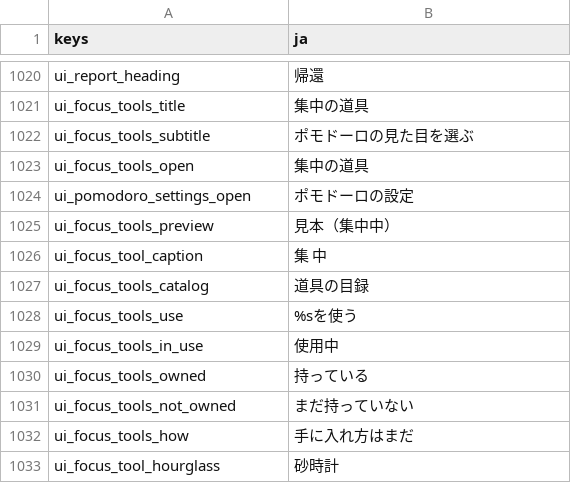
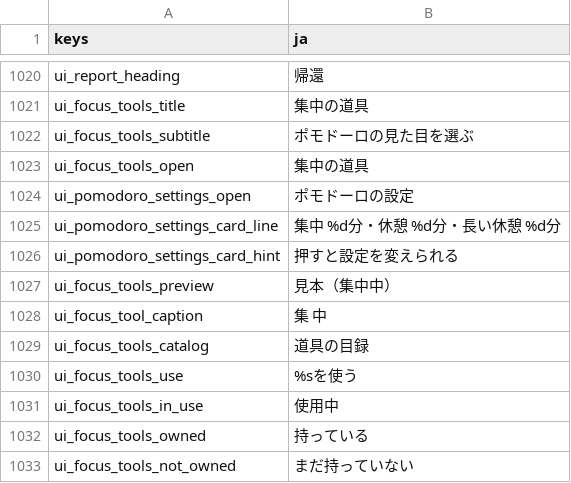
Before and after one commit to darkouji0105/pomodoro-heroes, a CSV file: localization/ja.csv, drawn as a sheet; only a part is shown, gaps mark what is left out; the shorter side is filled out with more unchanged rows; the diff names each change by its address in the sheet, - before the commit and + after, or states it on an @@ line.

```diff
--- a/localization/ja.csv
+++ b/localization/ja.csv
+row 1025: ui_pomodoro_settings_card_line | 集中 %d分・休憩 %d分・長い休憩 %d分
+row 1026: ui_pomodoro_settings_card_hint | 押すと設定を変えられる
```
Also changed, not shown: 10 other files.
